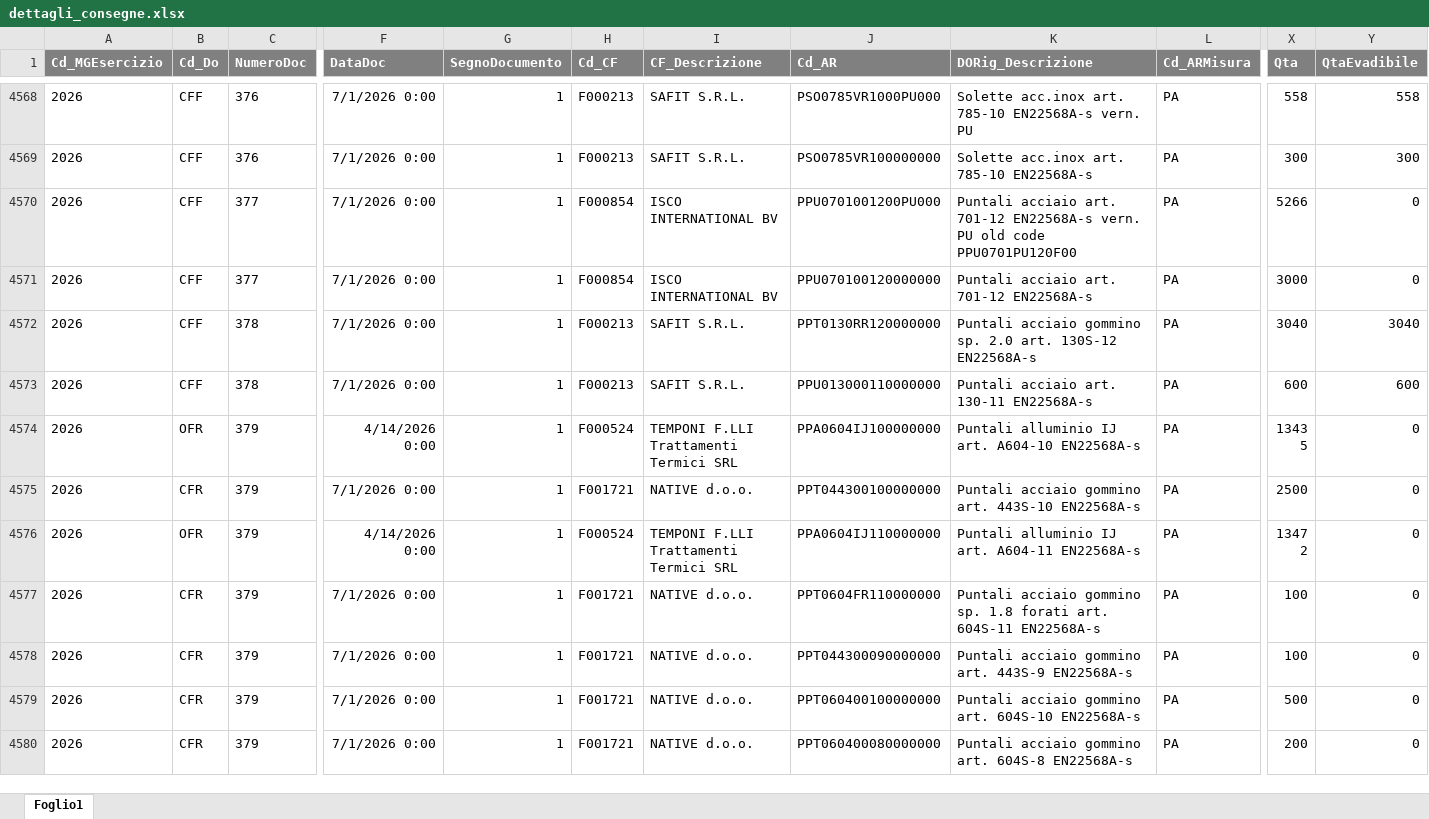
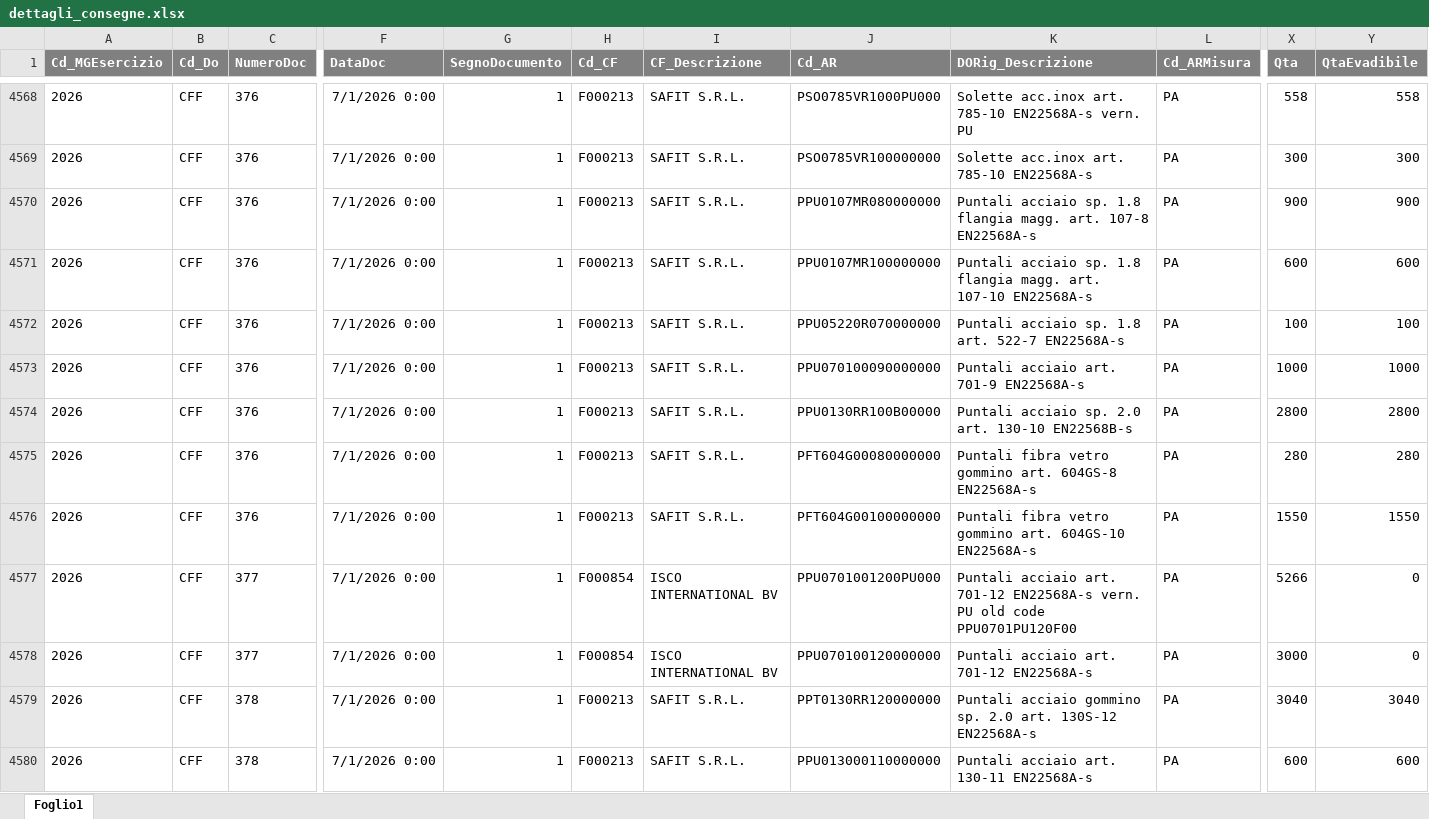
Before and after one commit to denis-safit/SAFiT, an Excel workbook: dettagli_consegne.xlsx, sheet Foglio1, drawn as a sheet; only a part is shown, gaps mark what is left out; the shorter side is filled out with more unchanged rows; values as stored, in another font and other column widths than the file's, no borders; rows hold the shown columns only; the diff covers the shown part only; the diff names each change by its address in the sheet, - before the commit and + after, or states it on an @@ line.

```diff
--- a/dettagli_consegne.xlsx (sheet Foglio1)
+++ b/dettagli_consegne.xlsx (sheet Foglio1)
+row 4570: 2026 | CFF | 376 | 7/1/2026 0:00 | 1 | F000213 | SAFIT S.R.L. | PPU0107MR080000000 | Puntali acciaio sp. 1.8 flangia magg. art. 107-8 EN22568A-s | PA | 900 | 900
+row 4571: 2026 | CFF | 376 | 7/1/2026 0:00 | 1 | F000213 | SAFIT S.R.L. | PPU0107MR100000000 | Puntali acciaio sp. 1.8 flangia magg. art. 107-10 EN22568A-s | PA | 600 | 600
+row 4572: 2026 | CFF | 376 | 7/1/2026 0:00 | 1 | F000213 | SAFIT S.R.L. | PPU05220R070000000 | Puntali acciaio sp. 1.8 art. 522-7 EN22568A-s | PA | 100 | 100
+row 4573: 2026 | CFF | 376 | 7/1/2026 0:00 | 1 | F000213 | SAFIT S.R.L. | PPU070100090000000 | Puntali acciaio art. 701-9 EN22568A-s | PA | 1000 | 1000
+row 4574: 2026 | CFF | 376 | 7/1/2026 0:00 | 1 | F000213 | SAFIT S.R.L. | PPU0130RR100B00000 | Puntali acciaio sp. 2.0 art. 130-10 EN22568B-s | PA | 2800 | 2800
+row 4575: 2026 | CFF | 376 | 7/1/2026 0:00 | 1 | F000213 | SAFIT S.R.L. | PFT604G00080000000 | Puntali fibra vetro gommino art. 604GS-8 EN22568A-s | PA | 280 | 280
+row 4576: 2026 | CFF | 376 | 7/1/2026 0:00 | 1 | F000213 | SAFIT S.R.L. | PFT604G00100000000 | Puntali fibra vetro gommino art. 604GS-10 EN22568A-s | PA | 1550 | 1550
```
Also changed, not shown: 64 added rows, 26 removed rows and 90 edited cells elsewhere in this sheet, Avanzamento_access.xlsx, btl_istruzioni.xlsx, 4 other files.
